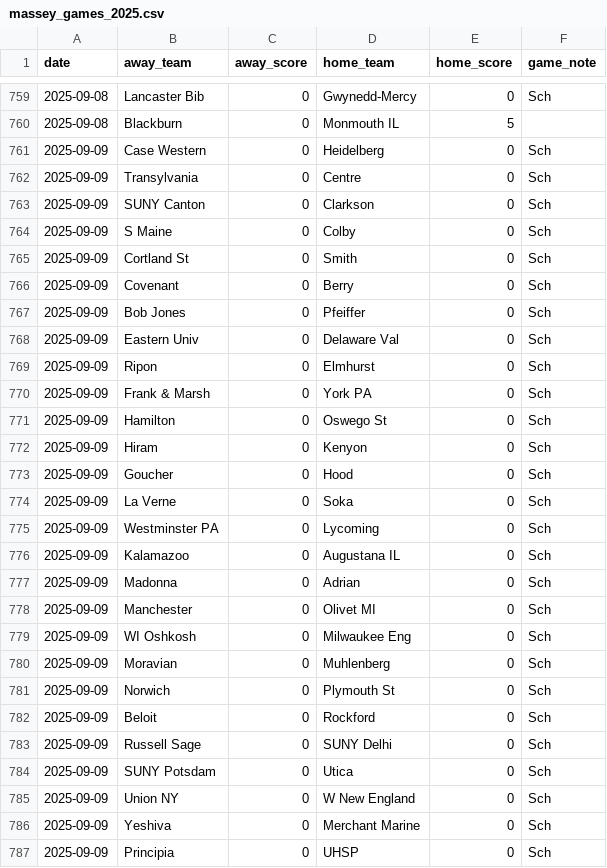
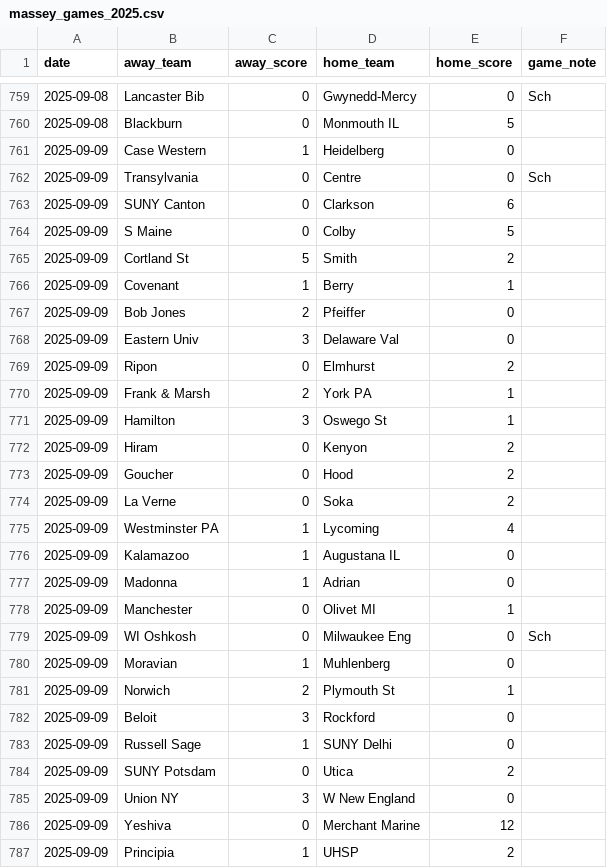
Before and after one commit to kevin-puorro/d3_wsoc_npi_calculator, a CSV file: data/2025/massey_games_2025.csv, drawn as a sheet; only a part is shown, gaps mark what is left out; the diff covers the shown part only.

```diff
--- a/data/2025/massey_games_2025.csv
+++ b/data/2025/massey_games_2025.csv
@@ -760,28 +760,28 @@ date,away_team,away_score,home_team,home_score,game_note
 2025-09-08,Blackburn,0,Monmouth IL,5,
-2025-09-09,Case Western,0,Heidelberg,0,Sch
+2025-09-09,Case Western,1,Heidelberg,0,
 2025-09-09,Transylvania,0,Centre,0,Sch
-2025-09-09,SUNY Canton,0,Clarkson,0,Sch
-2025-09-09,S Maine,0,Colby,0,Sch
-2025-09-09,Cortland St,0,Smith,0,Sch
-2025-09-09,Covenant,0,Berry,0,Sch
-2025-09-09,Bob Jones,0,Pfeiffer,0,Sch
-2025-09-09,Eastern Univ,0,Delaware Val,0,Sch
-2025-09-09,Ripon,0,Elmhurst,0,Sch
-2025-09-09,Frank & Marsh,0,York PA,0,Sch
-2025-09-09,Hamilton,0,Oswego St,0,Sch
-2025-09-09,Hiram,0,Kenyon,0,Sch
-2025-09-09,Goucher,0,Hood,0,Sch
-2025-09-09,La Verne,0,Soka,0,Sch
-2025-09-09,Westminster PA,0,Lycoming,0,Sch
-2025-09-09,Kalamazoo,0,Augustana IL,0,Sch
-2025-09-09,Madonna,0,Adrian,0,Sch
-2025-09-09,Manchester,0,Olivet MI,0,Sch
+2025-09-09,SUNY Canton,0,Clarkson,6,
+2025-09-09,S Maine,0,Colby,5,
+2025-09-09,Cortland St,5,Smith,2,
+2025-09-09,Covenant,1,Berry,1,
+2025-09-09,Bob Jones,2,Pfeiffer,0,
+2025-09-09,Eastern Univ,3,Delaware Val,0,
+2025-09-09,Ripon,0,Elmhurst,2,
+2025-09-09,Frank & Marsh,2,York PA,1,
+2025-09-09,Hamilton,3,Oswego St,1,
+2025-09-09,Hiram,0,Kenyon,2,
+2025-09-09,Goucher,0,Hood,2,
+2025-09-09,La Verne,0,Soka,2,
+2025-09-09,Westminster PA,1,Lycoming,4,
+2025-09-09,Kalamazoo,1,Augustana IL,0,
+2025-09-09,Madonna,1,Adrian,0,
+2025-09-09,Manchester,0,Olivet MI,1,
 2025-09-09,WI Oshkosh,0,Milwaukee Eng,0,Sch
-2025-09-09,Moravian,0,Muhlenberg,0,Sch
-2025-09-09,Norwich,0,Plymouth St,0,Sch
-2025-09-09,Beloit,0,Rockford,0,Sch
-2025-09-09,Russell Sage,0,SUNY Delhi,0,Sch
-2025-09-09,SUNY Potsdam,0,Utica,0,Sch
-2025-09-09,Union NY,0,W New England,0,Sch
-2025-09-09,Yeshiva,0,Merchant Marine,0,Sch
-2025-09-09,Principia,0,UHSP,0,Sch
+2025-09-09,Moravian,1,Muhlenberg,0,
+2025-09-09,Norwich,2,Plymouth St,1,
+2025-09-09,Beloit,3,Rockford,0,
+2025-09-09,Russell Sage,1,SUNY Delhi,0,
+2025-09-09,SUNY Potsdam,0,Utica,2,
+2025-09-09,Union NY,3,W New England,0,
+2025-09-09,Yeshiva,0,Merchant Marine,12,
+2025-09-09,Principia,1,UHSP,2,
```
Also changed, not shown: 37 edited cells elsewhere in this file, data/2025/massey_games_2025_excluded.csv, data/2025/massey_games_2025_filtered.csv, 3 other files.
